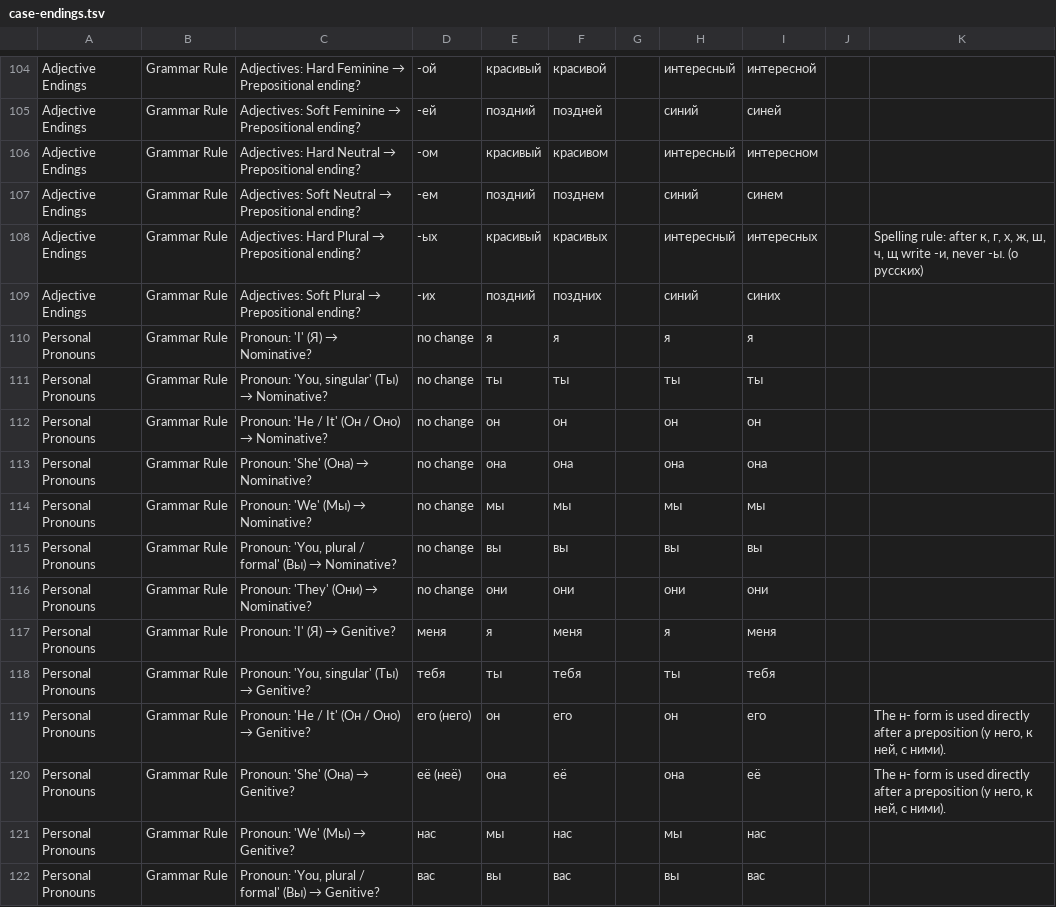
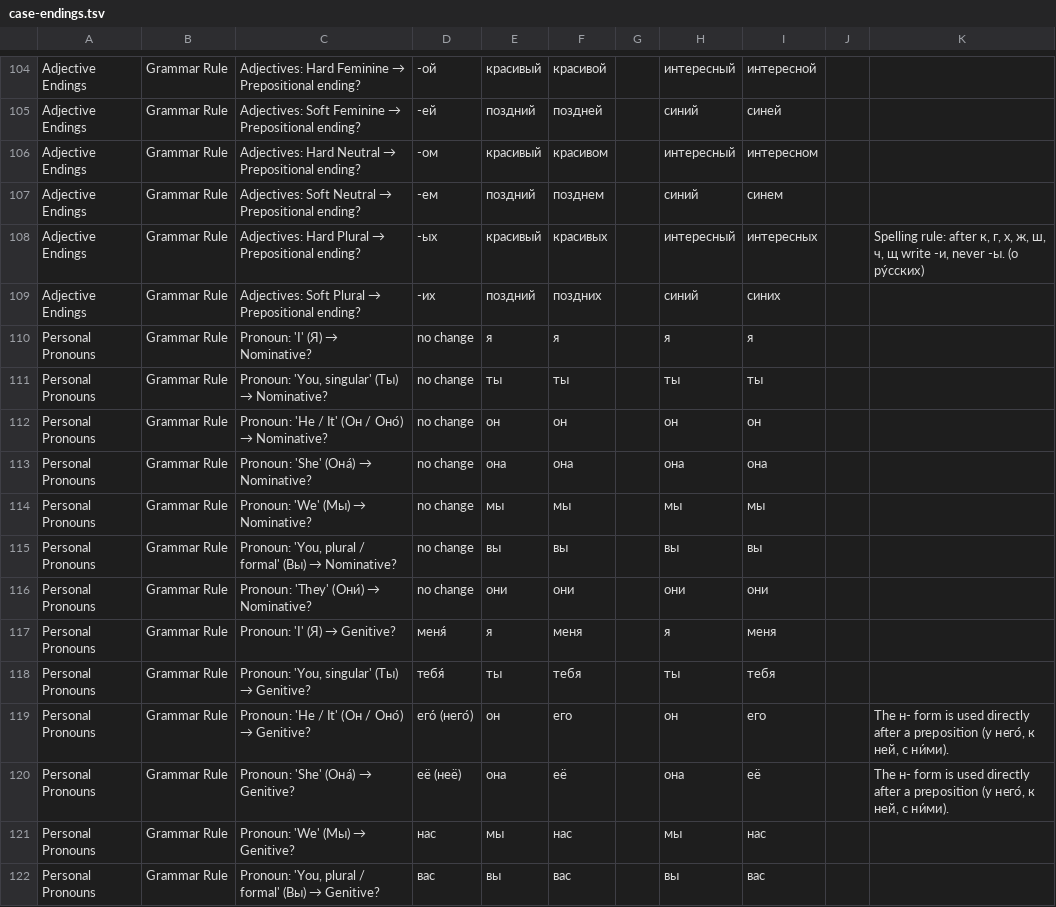
Before and after one commit to icarus612/daedalus-mono, a TSV file: libs/python/anki-tools/anki_tools/data/russian-grammar/case-endings.tsv, drawn as a sheet; only a part is shown, gaps mark what is left out; the diff covers the shown part only.

Commit message:
feat(anki-tools): stress marks on every Russian word in info, example and grammar text; cues for экзамен, обследование and давай

```diff
--- a/libs/python/anki-tools/anki_tools/data/russian-grammar/case-endings.tsv
+++ b/libs/python/anki-tools/anki_tools/data/russian-grammar/case-endings.tsv
@@ -107,3 +107,3 @@ Adjective Endings	Grammar Rule	Adjectives: Hard Neutral → Prepositional ending
 Adjective Endings	Grammar Rule	Adjectives: Soft Neutral → Prepositional ending?	-ем	поздний	позднем		синий	синем		
-Adjective Endings	Grammar Rule	Adjectives: Hard Plural → Prepositional ending?	-ых	красивый	красивых		интересный	интересных		Spelling rule: after к, г, х, ж, ш, ч, щ write -и, never -ы. (о русских)
+Adjective Endings	Grammar Rule	Adjectives: Hard Plural → Prepositional ending?	-ых	красивый	красивых		интересный	интересных		Spelling rule: after к, г, х, ж, ш, ч, щ write -и, never -ы. (о ру́сских)
 Adjective Endings	Grammar Rule	Adjectives: Soft Plural → Prepositional ending?	-их	поздний	поздних		синий	синих		
@@ -111,11 +111,11 @@ Personal Pronouns	Grammar Rule	Pronoun: 'I' (Я) → Nominative?	no change	я	я
 Personal Pronouns	Grammar Rule	Pronoun: 'You, singular' (Ты) → Nominative?	no change	ты	ты		ты	ты		
-Personal Pronouns	Grammar Rule	Pronoun: 'He / It' (Он / Оно) → Nominative?	no change	он	он		он	он		
-Personal Pronouns	Grammar Rule	Pronoun: 'She' (Она) → Nominative?	no change	она	она		она	она		
+Personal Pronouns	Grammar Rule	Pronoun: 'He / It' (Он / Оно́) → Nominative?	no change	он	он		он	он		
+Personal Pronouns	Grammar Rule	Pronoun: 'She' (Она́) → Nominative?	no change	она	она		она	она		
 Personal Pronouns	Grammar Rule	Pronoun: 'We' (Мы) → Nominative?	no change	мы	мы		мы	мы		
 Personal Pronouns	Grammar Rule	Pronoun: 'You, plural / formal' (Вы) → Nominative?	no change	вы	вы		вы	вы		
-Personal Pronouns	Grammar Rule	Pronoun: 'They' (Они) → Nominative?	no change	они	они		они	они		
-Personal Pronouns	Grammar Rule	Pronoun: 'I' (Я) → Genitive?	меня	я	меня		я	меня		
-Personal Pronouns	Grammar Rule	Pronoun: 'You, singular' (Ты) → Genitive?	тебя	ты	тебя		ты	тебя		
-Personal Pronouns	Grammar Rule	Pronoun: 'He / It' (Он / Оно) → Genitive?	его (него)	он	его		он	его		The н- form is used directly after a preposition (у него, к ней, с ними).
-Personal Pronouns	Grammar Rule	Pronoun: 'She' (Она) → Genitive?	её (неё)	она	её		она	её		The н- form is used directly after a preposition (у него, к ней, с ними).
+Personal Pronouns	Grammar Rule	Pronoun: 'They' (Они́) → Nominative?	no change	они	они		они	они		
+Personal Pronouns	Grammar Rule	Pronoun: 'I' (Я) → Genitive?	меня́	я	меня		я	меня		
+Personal Pronouns	Grammar Rule	Pronoun: 'You, singular' (Ты) → Genitive?	тебя́	ты	тебя		ты	тебя		
+Personal Pronouns	Grammar Rule	Pronoun: 'He / It' (Он / Оно́) → Genitive?	его́ (него́)	он	его		он	его		The н- form is used directly after a preposition (у него́, к ней, с ни́ми).
+Personal Pronouns	Grammar Rule	Pronoun: 'She' (Она́) → Genitive?	её (неё)	она	её		она	её		The н- form is used directly after a preposition (у него́, к ней, с ни́ми).
 Personal Pronouns	Grammar Rule	Pronoun: 'We' (Мы) → Genitive?	нас	мы	нас		мы	нас		
```
Also changed, not shown: 85 edited cells elsewhere in this file, libs/python/anki-tools/anki_tools/data/russian-vocabulary/adjectives.tsv, libs/python/anki-tools/anki_tools/data/russian-vocabulary/nouns.tsv, 18 other files.
